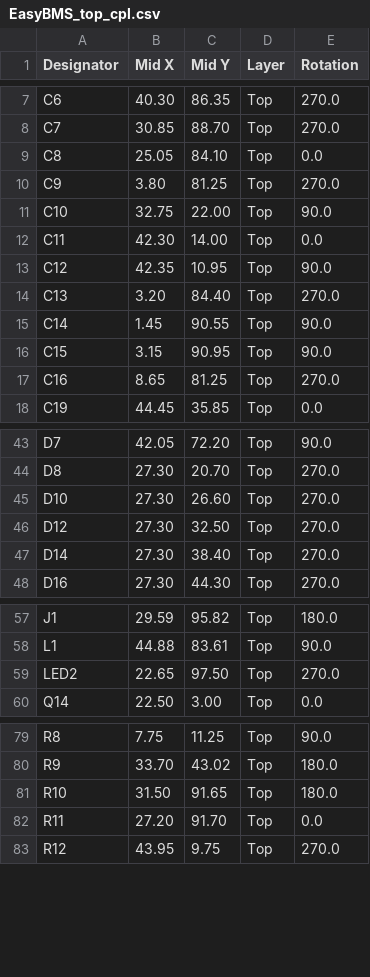
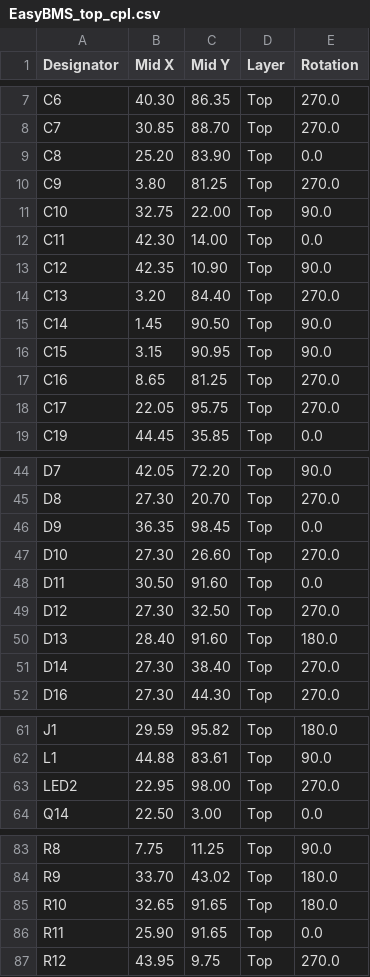
Before and after one commit to SunshadeCorp/EasyBMS_Hardware, a CSV file: MEB-Version(12S&8S)/production/EasyBMS_top_cpl.csv, drawn as a sheet; only a part is shown, gaps mark what is left out.

Commit message:
new production files

```diff
--- a/MEB-Version(12S&8S)/production/EasyBMS_top_cpl.csv
+++ b/MEB-Version(12S&8S)/production/EasyBMS_top_cpl.csv
@@ -8,3 +8,3 @@ C6,40.30,86.35,Top,270.0
 C7,30.85,88.70,Top,270.0
-C8,25.05,84.10,Top,0.0
+C8,25.20,83.90,Top,0.0
 C9, 3.80,81.25,Top,270.0
@@ -12,7 +12,8 @@ C10,32.75,22.00,Top,90.0
 C11,42.30,14.00,Top,0.0
-C12,42.35,10.95,Top,90.0
+C12,42.35,10.90,Top,90.0
 C13, 3.20,84.40,Top,270.0
-C14, 1.45,90.55,Top,90.0
+C14, 1.45,90.50,Top,90.0
 C15, 3.15,90.95,Top,90.0
 C16, 8.65,81.25,Top,270.0
+C17,22.05,95.75,Top,270.0
 C19,44.45,35.85,Top,0.0
@@ -44,4 +45,7 @@ D7,42.05,72.20,Top,90.0
 D8,27.30,20.70,Top,270.0
+D9,36.35,98.45,Top,0.0
 D10,27.30,26.60,Top,270.0
+D11,30.50,91.60,Top,0.0
 D12,27.30,32.50,Top,270.0
+D13,28.40,91.60,Top,180.0
 D14,27.30,38.40,Top,270.0
@@ -58,3 +62,3 @@ J1,29.59,95.82,Top,180.0
 L1,44.88,83.61,Top,90.0
-LED2,22.65,97.50,Top,270.0
+LED2,22.95,98.00,Top,270.0
 Q14,22.50, 3.00,Top,0.0
@@ -80,4 +84,4 @@ R8, 7.75,11.25,Top,90.0
 R9,33.70,43.02,Top,180.0
-R10,31.50,91.65,Top,180.0
-R11,27.20,91.70,Top,0.0
+R10,32.65,91.65,Top,180.0
+R11,25.90,91.65,Top,0.0
 R12,43.95, 9.75,Top,270.0
```
Also changed, not shown: MEB-Version(12S&8S)/production/EasyBMS_top_bom.csv, 8 other files.
